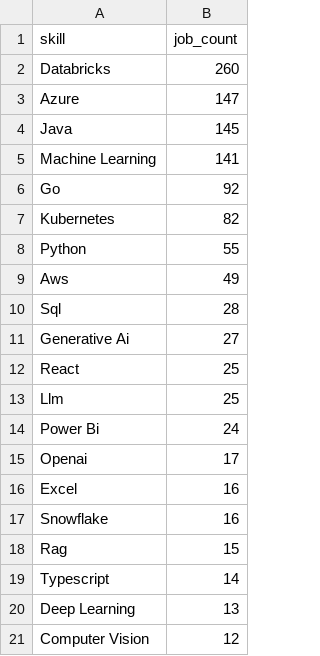
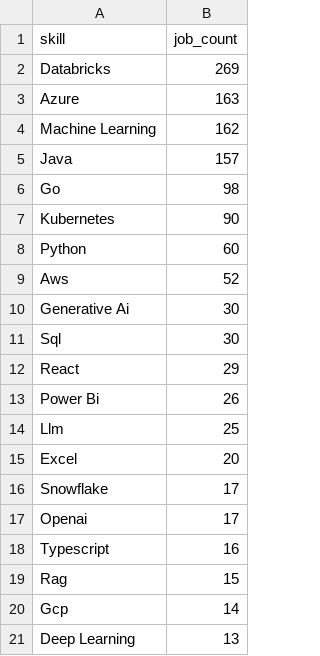
Before and after one commit to ritesh8303/dataforge, a CSV file: data/gold/top_skills.csv, drawn as a sheet.

```diff
--- a/data/gold/top_skills.csv
+++ b/data/gold/top_skills.csv
@@ -1,21 +1,21 @@
 skill,job_count
-Databricks,260
-Azure,147
-Java,145
-Machine Learning,141
-Go,92
-Kubernetes,82
-Python,55
-Aws,49
-Sql,28
-Generative Ai,27
-React,25
+Databricks,269
+Azure,163
+Machine Learning,162
+Java,157
+Go,98
+Kubernetes,90
+Python,60
+Aws,52
+Generative Ai,30
+Sql,30
+React,29
+Power Bi,26
 Llm,25
-Power Bi,24
+Excel,20
+Snowflake,17
 Openai,17
-Excel,16
-Snowflake,16
+Typescript,16
 Rag,15
-Typescript,14
+Gcp,14
 Deep Learning,13
-Computer Vision,12
```
Also changed, not shown: data/gold/jobs_by_region.csv, data/gold/jobs_trend.csv, 10 other files.
